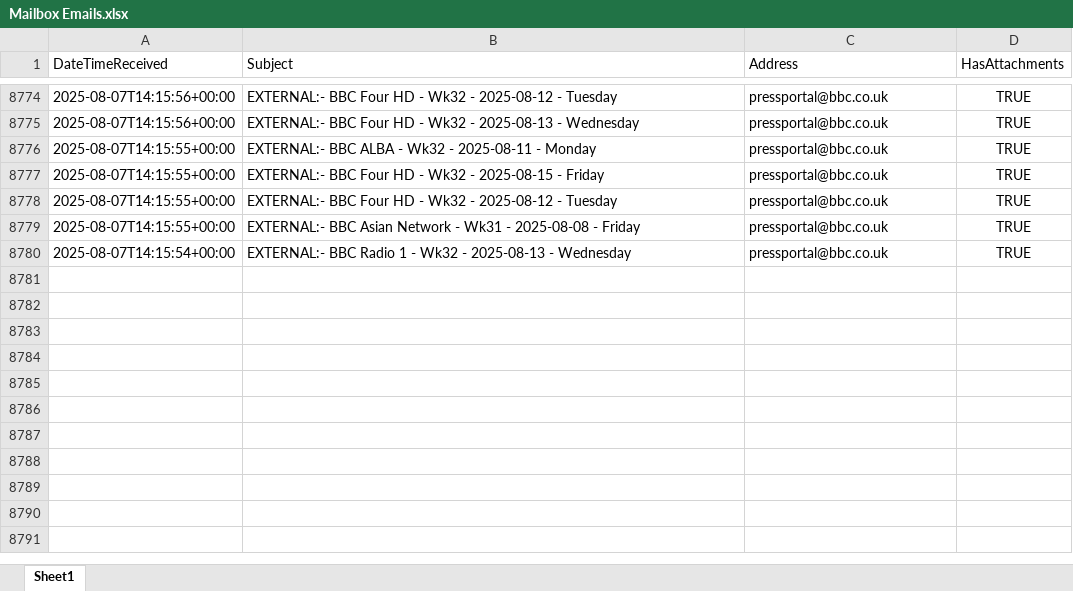
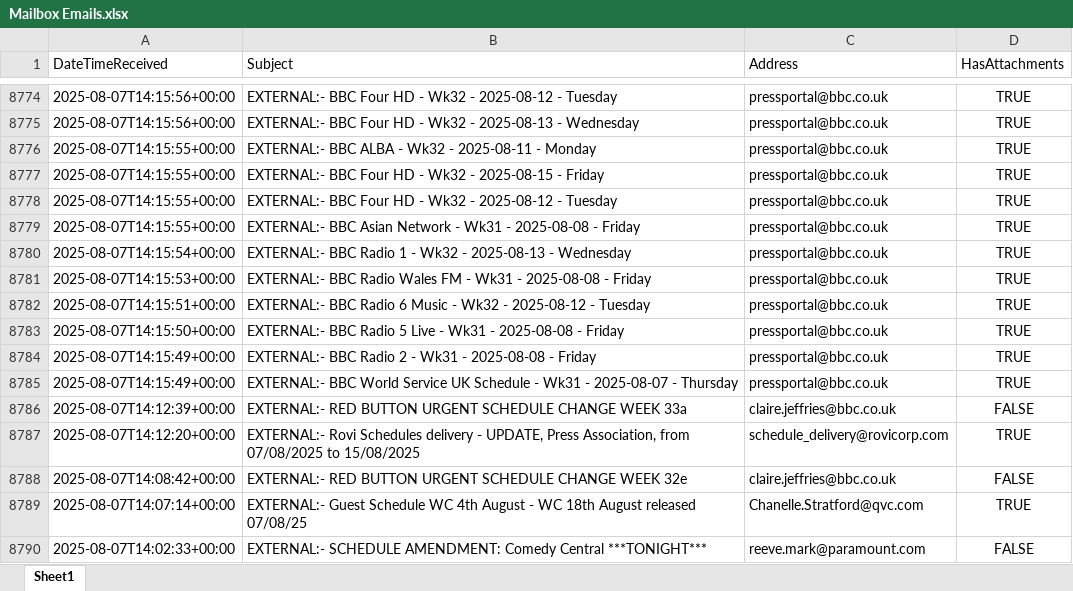
Before and after one commit to nickyleech/Files, an Excel workbook: Mailbox Emails/Mailbox Emails.xlsx, sheet Sheet1, drawn as a sheet; only a part is shown, gaps mark what is left out; values as stored, in another font and other column widths than the file's, no borders; table styles not drawn; the diff names each change by its address in the sheet, - before the commit and + after, or states it on an @@ line.

Commit message:
Update file from SharePoint:

```diff
--- a/Mailbox Emails/Mailbox Emails.xlsx (sheet Sheet1)
+++ b/Mailbox Emails/Mailbox Emails.xlsx (sheet Sheet1)
+row 8781: 2025-08-07T14:15:53+00:00 | EXTERNAL:- BBC Radio Wales FM - Wk31 - 2025-08-08 - Friday | pressportal@bbc.co.uk | TRUE
+row 8782: 2025-08-07T14:15:51+00:00 | EXTERNAL:- BBC Radio 6 Music - Wk32 - 2025-08-12 - Tuesday | pressportal@bbc.co.uk | TRUE
+row 8783: 2025-08-07T14:15:50+00:00 | EXTERNAL:- BBC Radio 5 Live - Wk31 - 2025-08-08 - Friday | pressportal@bbc.co.uk | TRUE
+row 8784: 2025-08-07T14:15:49+00:00 | EXTERNAL:- BBC Radio 2 - Wk31 - 2025-08-08 - Friday | pressportal@bbc.co.uk | TRUE
+row 8785: 2025-08-07T14:15:49+00:00 | EXTERNAL:- BBC World Service UK Schedule - Wk31 - 2025-08-07 - Thursday | pressportal@bbc.co.uk | TRUE
+row 8786: 2025-08-07T14:12:39+00:00 | EXTERNAL:- RED BUTTON URGENT SCHEDULE CHANGE WEEK 33a | claire.jeffries@bbc.co.uk | FALSE
+row 8787: 2025-08-07T14:12:20+00:00 | EXTERNAL:- Rovi Schedules delivery - UPDATE, Press Association, from 07/08/2025 to 15/08/2025 | schedule_delivery@rovicorp.com | TRUE
+row 8788: 2025-08-07T14:08:42+00:00 | EXTERNAL:- RED BUTTON URGENT SCHEDULE CHANGE WEEK 32e | claire.jeffries@bbc.co.uk | FALSE
+row 8789: 2025-08-07T14:07:14+00:00 | EXTERNAL:- Guest Schedule WC 4th August - WC 18th August released 07/08/25 | Chanelle.Stratford@qvc.com | TRUE
+row 8790: 2025-08-07T14:02:33+00:00 | EXTERNAL:- SCHEDULE AMENDMENT: Comedy Central ***TONIGHT*** | reeve.mark@paramount.com | FALSE
```
